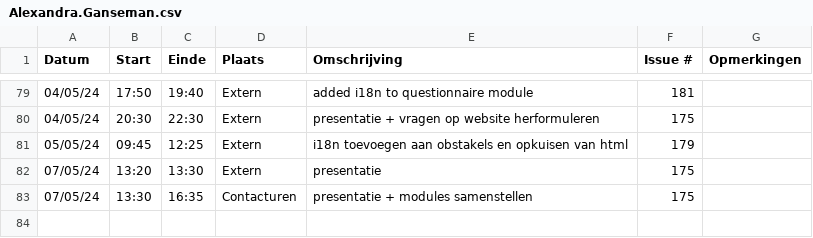
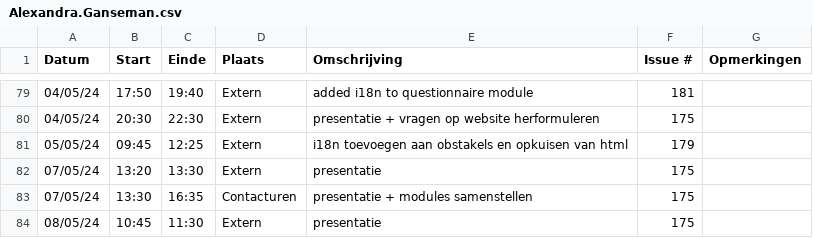
Before and after one commit to wiebe-vandendriessche/furnify, a CSV file: logboeken/Alexandra.Ganseman.csv, drawn as a sheet; only a part is shown, gaps mark what is left out; the diff names each change by its address in the sheet, - before the commit and + after, or states it on an @@ line.

Commit message:
Update Alexandra.Ganseman.csv

```diff
--- a/logboeken/Alexandra.Ganseman.csv
+++ b/logboeken/Alexandra.Ganseman.csv
+row 84: 08/05/24 | 10:45 | 11:30 | Extern | presentatie | 175
```
